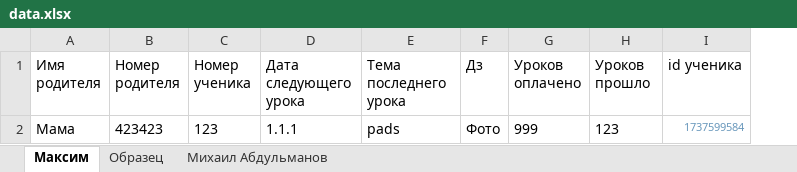
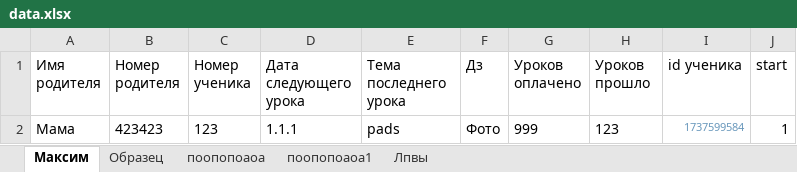
Before and after one commit to Mikshaa/TgBotForStudents, an Excel workbook: data.xlsx, sheet Максим, drawn as a sheet; values as stored, in another font and other column widths than the file's, no borders; the diff names each change by its address in the sheet, - before the commit and + after, or states it on an @@ line.

```diff
--- a/data.xlsx (sheet Максим)
+++ b/data.xlsx (sheet Максим)
-sheet tab: Михаил Абдульманов
+sheet tab: Лпвы
+sheet tab: поопопоаоа
+sheet tab: поопопоаоа1
+column J (start), row 2: 1
```
Also changed, not shown: sheet Образец, sheet Лпвы, 2 other files.
